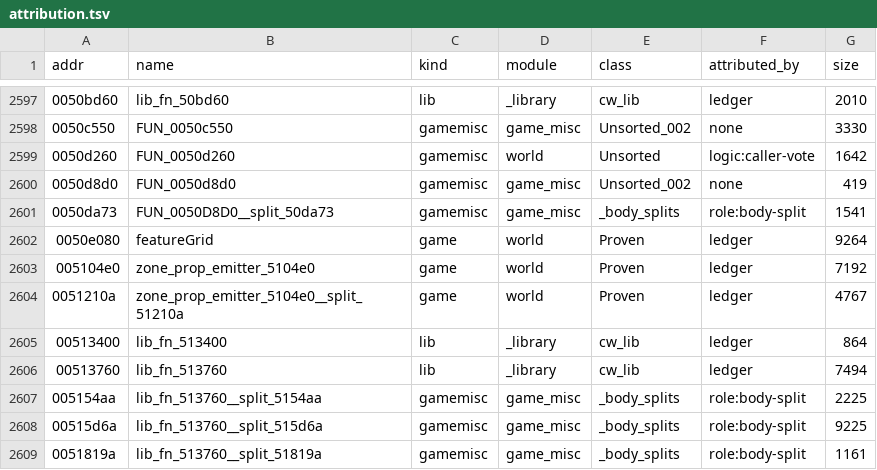
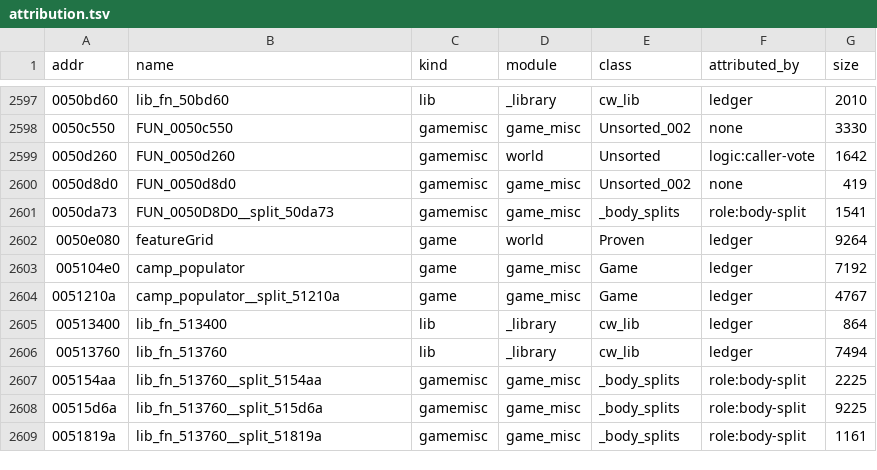
Before and after one commit to TestingRat-blip/cw-re-rework, a TSV file: server/attribution.tsv, drawn as a sheet; only a part is shown, gaps mark what is left out.

```diff
--- a/server/attribution.tsv
+++ b/server/attribution.tsv
@@ -2602,4 +2602,4 @@ addr	name	kind	module	class	attributed_by	size
 0050e080	featureGrid	game	world	Proven	ledger	9264
-005104e0	zone_prop_emitter_5104e0	game	world	Proven	ledger	7192
-0051210a	zone_prop_emitter_5104e0__split_51210a	game	world	Proven	ledger	4767
+005104e0	camp_populator	game	game_misc	Game	ledger	7192
+0051210a	camp_populator__split_51210a	game	game_misc	Game	ledger	4767
 00513400	lib_fn_513400	lib	_library	cw_lib	ledger	864
```
Also changed, not shown: 14 other files.
